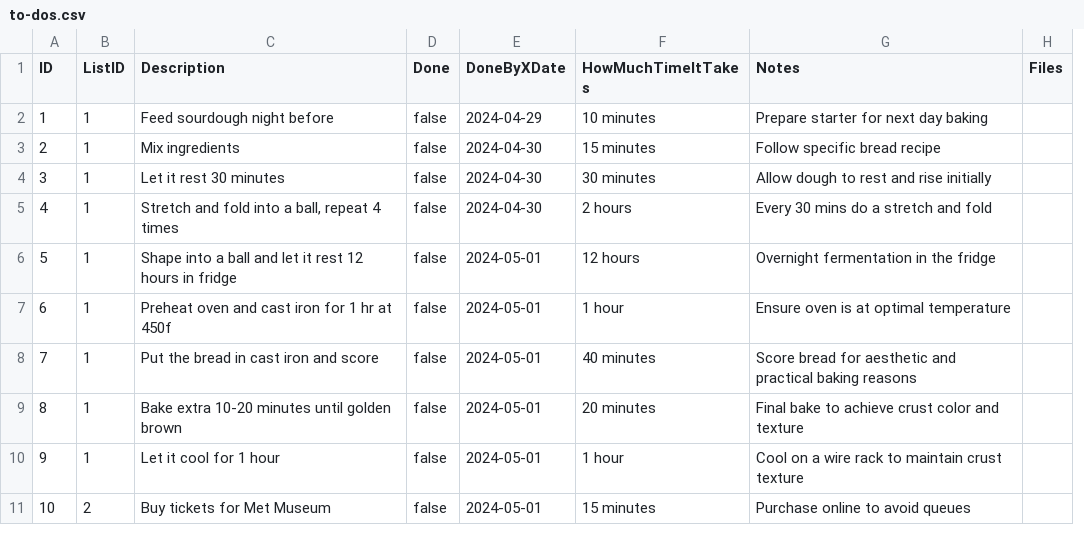
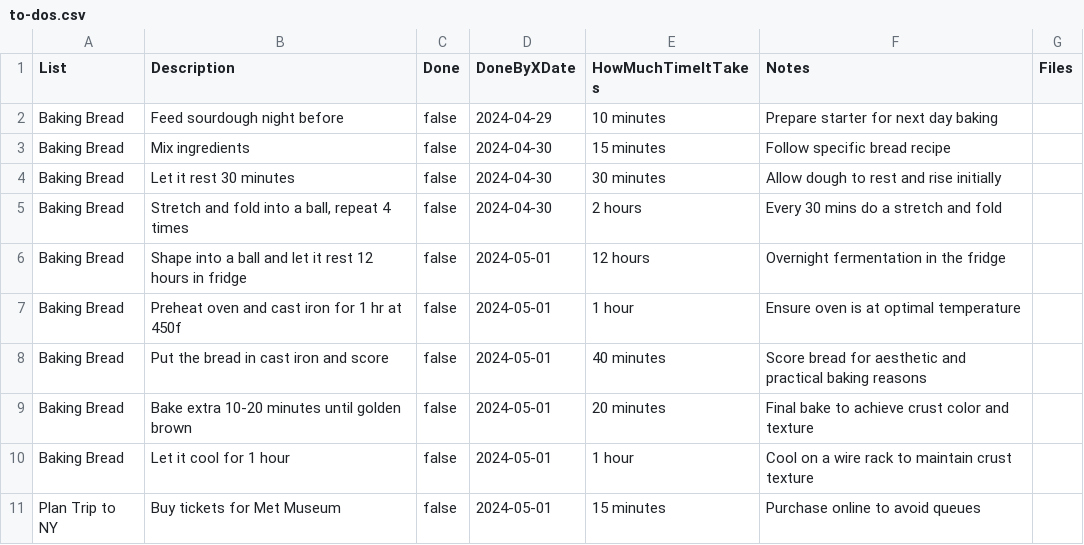
Before and after one commit to cookingnoob/rtc-final-project, a CSV file: src/config/csvs/to-dos.csv, drawn as a sheet; only a part is shown; removed rows and columns are numbered as before the commit, all else as after; the diff names each change by its address in the sheet, - before the commit and + after, or states it on an @@ line.

Commit message:
added new todos seed
the db will get fresh new data and delete previous one

```diff
--- a/src/config/csvs/to-dos.csv
+++ b/src/config/csvs/to-dos.csv
-column A (ID), rows 2-11: 1 | 2 | 3 | 4 | 5 | 6 | 7 | 8 | 9 | 10
-column B (ListID), rows 2-11: 1 | 1 | 1 | 1 | 1 | 1 | 1 | 1 | 1 | 2
+column A (List), rows 2-11: Baking Bread | Baking Bread | Baking Bread | Baking Bread | Baking Bread | Baking Bread | Baking Bread | Baking Bread | Baking Bread | Plan Trip to NY
```
Also changed, not shown: src/config/csvs/lists.csv.
